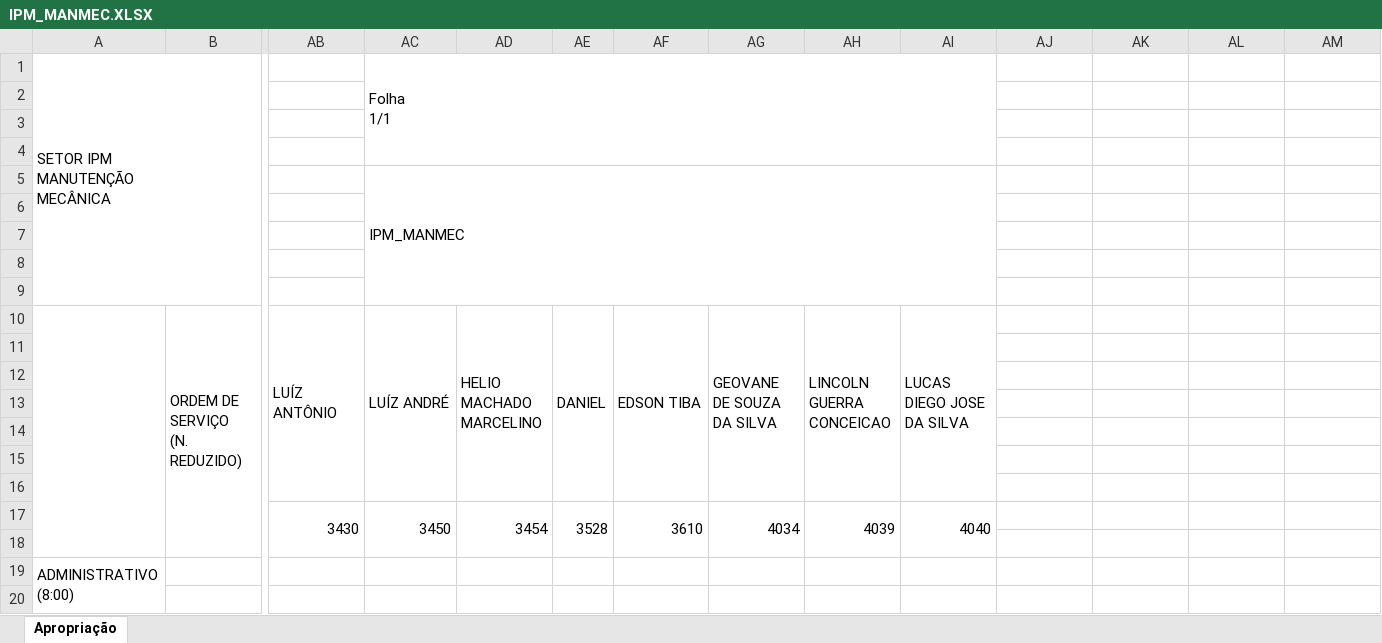
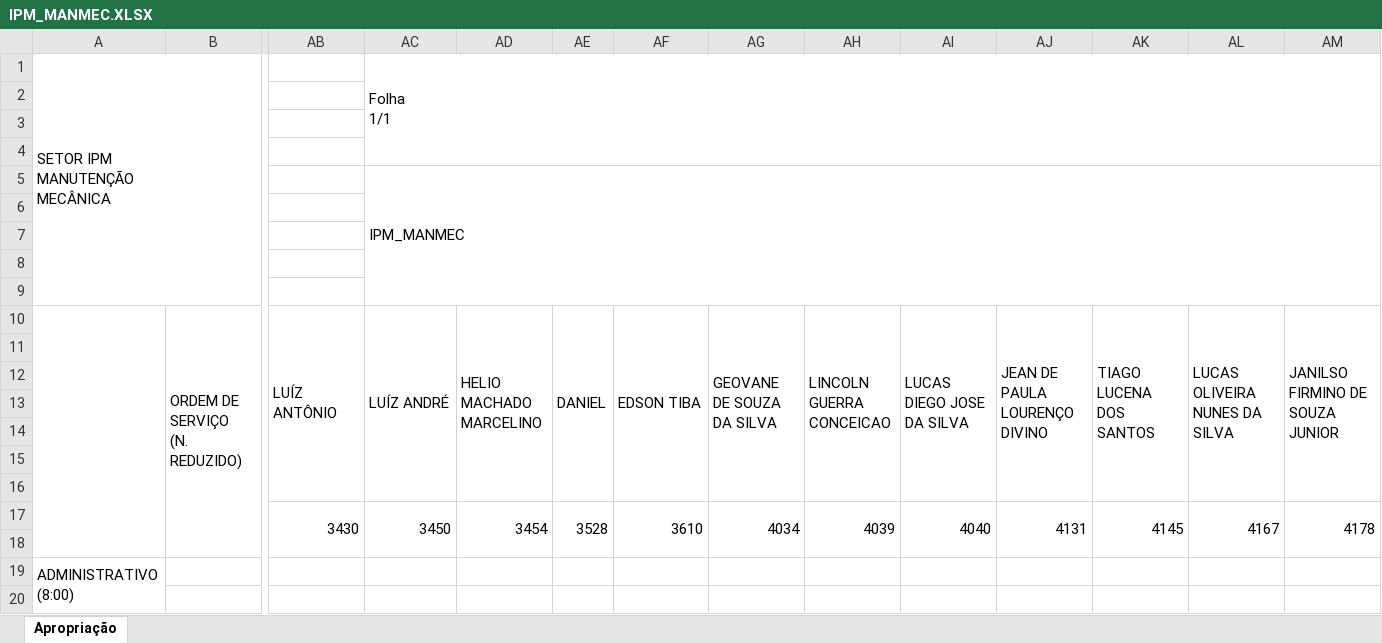
Before and after one commit to flipbit03/sisaprop, an Excel workbook: outputs/autoaprop.xlsx/autoapropxlsx/IPM_MANMEC.XLSX, sheet Apropriação, drawn as a sheet; only a part is shown, gaps mark what is left out; values as stored, in another font and other column widths than the file's, no cell formats; the diff covers the shown part only; the diff names each change by its address in the sheet, - before the commit and + after, or states it on an @@ line.

Commit message:
Atualizado IPM_MANMEC.XLSX

```diff
--- a/outputs/autoaprop.xlsx/autoapropxlsx/IPM_MANMEC.XLSX (sheet Apropriação)
+++ b/outputs/autoaprop.xlsx/autoapropxlsx/IPM_MANMEC.XLSX (sheet Apropriação)
-AC1:AI4 merged
+AC1:AM4 merged
-AC5:AI9 merged
+AC5:AM9 merged
-AJ10: (empty)
+AJ10: JEAN DE PAULA LOURENÇO DIVINO
+AJ10:AJ16 merged
-AK10: (empty)
+AK10: TIAGO LUCENA DOS SANTOS
+AK10:AK16 merged
-AL10: (empty)
+AL10: LUCAS OLIVEIRA NUNES DA SILVA
+AL10:AL16 merged
-AM10: (empty)
+AM10: JANILSO FIRMINO DE SOUZA JUNIOR
+AM10:AM16 merged
-AJ17: (empty)
+AJ17: 4131
+AJ17:AJ18 merged
-AK17: (empty)
+AK17: 4145
+AK17:AK18 merged
-AL17: (empty)
+AL17: 4167
+AL17:AL18 merged
-AM17: (empty)
+AM17: 4178
+AM17:AM18 merged
```
Also changed, not shown: merged cells elsewhere in this sheet, cell formats, maps/autoaprop.xlsx.
